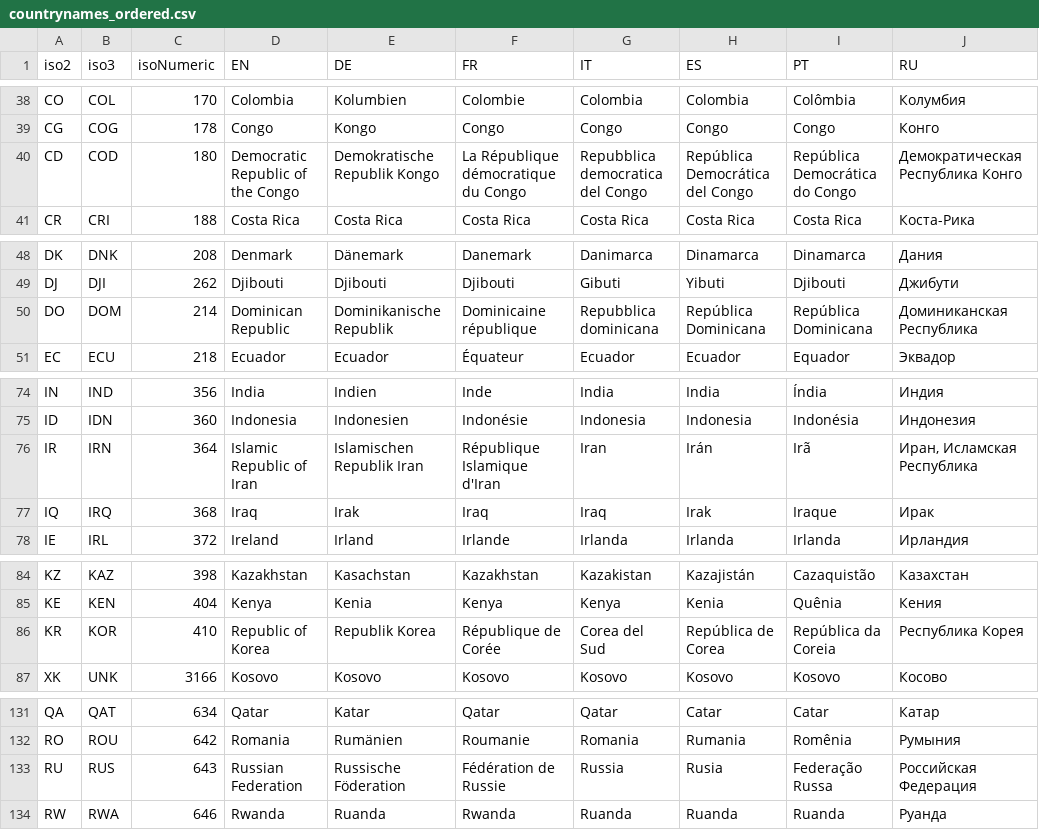
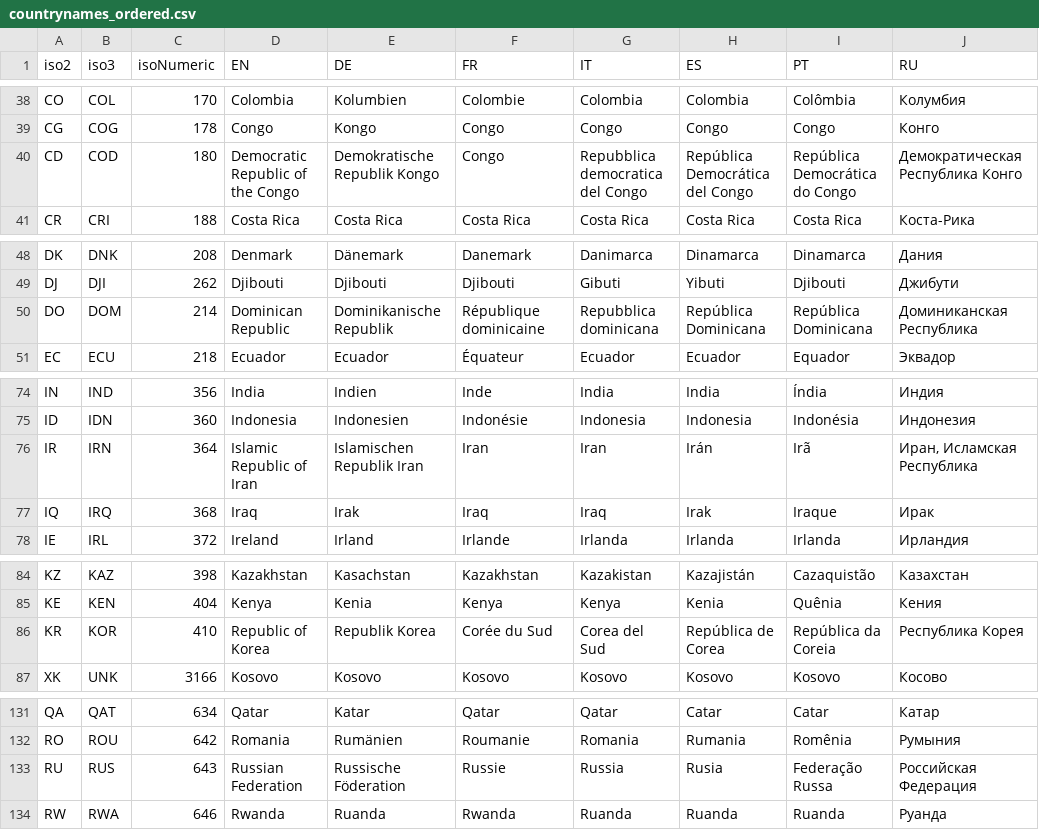
Before and after one commit to d-qn/tamMap, a CSV file: inst/extdata/countrynames_ordered.csv, drawn as a sheet; only a part is shown, gaps mark what is left out; the diff covers the shown part only; the diff names each change by its address in the sheet, - before the commit and + after, or states it on an @@ line.

Commit message:
fix some countryNames translation FR

```diff
--- a/inst/extdata/countrynames_ordered.csv
+++ b/inst/extdata/countrynames_ordered.csv
-F40 (FR): La République démocratique du Congo
+F40 (FR): Congo
-F50 (FR): Dominicaine république
+F50 (FR): République dominicaine
-F76 (FR): République Islamique d'Iran
+F76 (FR): Iran
-F86 (FR): République de Corée
+F86 (FR): Corée du Sud
-F133 (FR): Fédération de Russie
+F133 (FR): Russie
```
Also changed, not shown: 2 edited cells elsewhere in this file, 5 other files.
